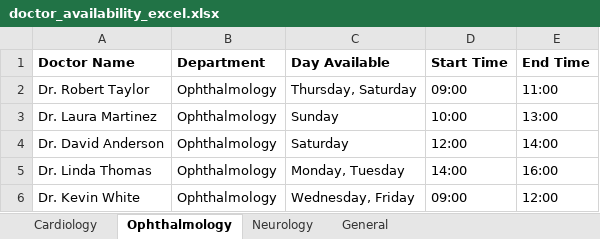
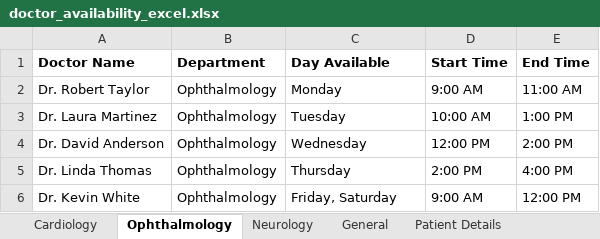
Before and after one commit to SatishRaj4377/React-WorkflowAutomation, an Excel workbook: src/data/Excel Files/doctor_availability_excel.xlsx, sheet Ophthalmology, drawn as a sheet; values as stored, in another font and other column widths than the file's, no borders; the diff names each change by its address in the sheet, - before the commit and + after, or states it on an @@ line.

```diff
--- a/src/data/Excel Files/doctor_availability_excel.xlsx (sheet Ophthalmology)
+++ b/src/data/Excel Files/doctor_availability_excel.xlsx (sheet Ophthalmology)
+sheet tab: Patient Details
-C2 (Day Available): Thursday, Saturday
+C2 (Day Available): Monday
-D2 (Start Time): 09:00
+D2 (Start Time): 9:00 AM
-E2 (End Time): 11:00
+E2 (End Time): 11:00 AM
-C3 (Day Available): Sunday
+C3 (Day Available): Tuesday
-D3 (Start Time): 10:00
+D3 (Start Time): 10:00 AM
-E3 (End Time): 13:00
+E3 (End Time): 1:00 PM
-C4 (Day Available): Saturday
+C4 (Day Available): Wednesday
-D4 (Start Time): 12:00
+D4 (Start Time): 12:00 PM
-E4 (End Time): 14:00
+E4 (End Time): 2:00 PM
-C5 (Day Available): Monday, Tuesday
+C5 (Day Available): Thursday
-D5 (Start Time): 14:00
+D5 (Start Time): 2:00 PM
-E5 (End Time): 16:00
+E5 (End Time): 4:00 PM
-C6 (Day Available): Wednesday, Friday
+C6 (Day Available): Friday, Saturday
-D6 (Start Time): 09:00
+D6 (Start Time): 9:00 AM
-E6 (End Time): 12:00
+E6 (End Time): 12:00 PM
```
Also changed, not shown: sheet Cardiology, sheet Neurology, sheet General, 1 other file.
